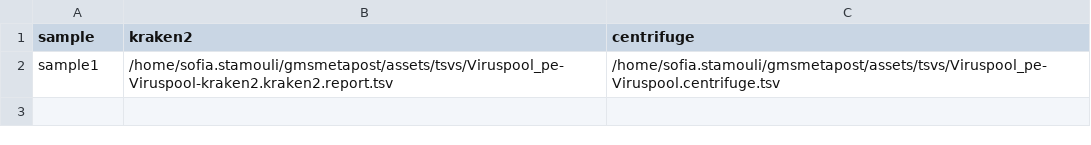
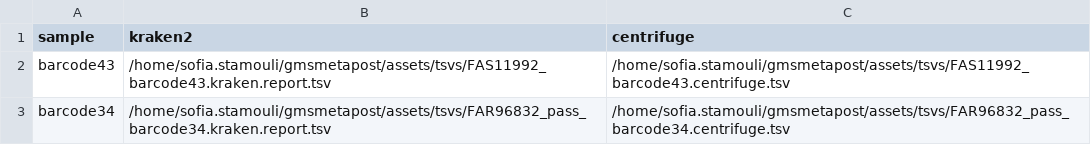
Before and after one commit to genomic-medicine-sweden/gmsmetapost, a CSV file: assets/samplesheet.csv, drawn as a sheet.

Commit message:
Read kraken report into dataframe

```diff
--- a/assets/samplesheet.csv
+++ b/assets/samplesheet.csv
@@ -1,2 +1,3 @@
 sample,kraken2,centrifuge
-sample1,/home/sofia.stamouli/gmsmetapost/assets/tsvs/Viruspool_pe-Viruspool-kraken2.kraken2.report.tsv,/home/sofia.stamouli/gmsmetapost/assets/tsvs/Viruspool_pe-Viruspool.centrifuge.tsv
+barcode43,/home/sofia.stamouli/gmsmetapost/assets/tsvs/FAS11992_barcode43.kraken.report.tsv,/home/sofia.stamouli/gmsmetapost/assets/tsvs/FAS11992_barcode43.centrifuge.tsv
+barcode34,/home/sofia.stamouli/gmsmetapost/assets/tsvs/FAR96832_pass_barcode34.kraken.report.tsv,/home/sofia.stamouli/gmsmetapost/assets/tsvs/FAR96832_pass_barcode34.centrifuge.tsv
```
Also changed, not shown: 5 other files.
